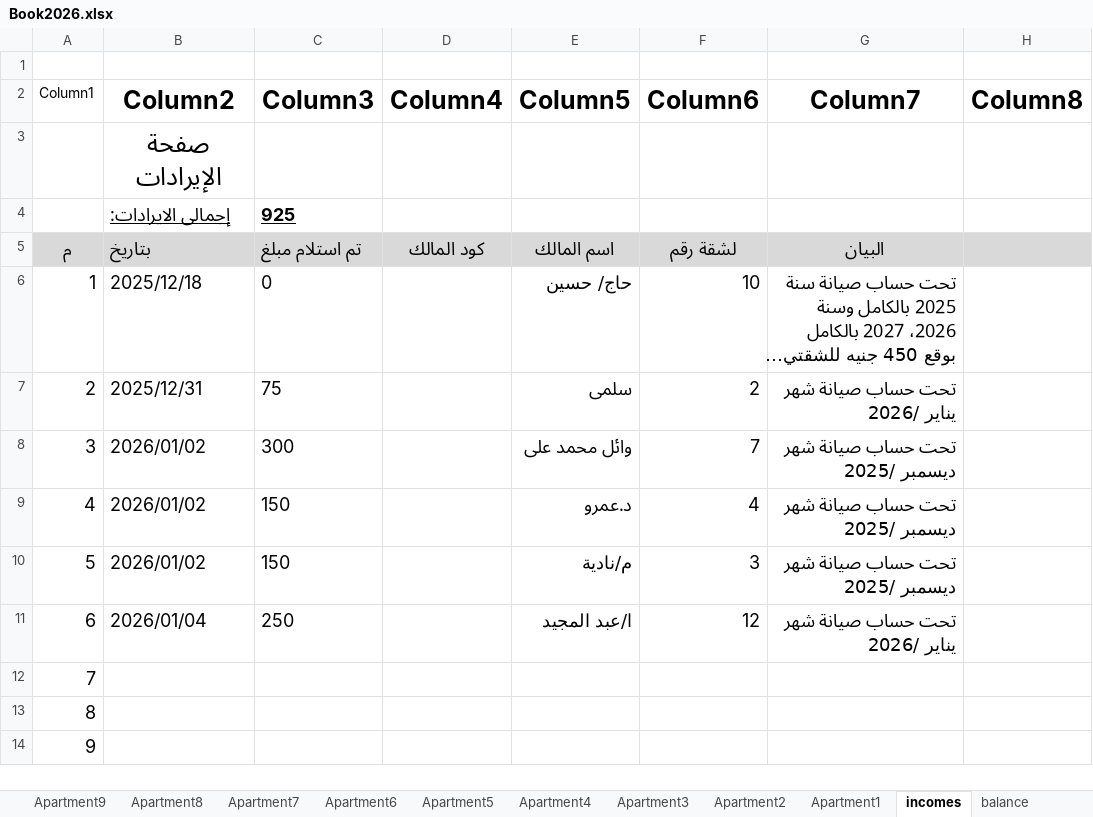
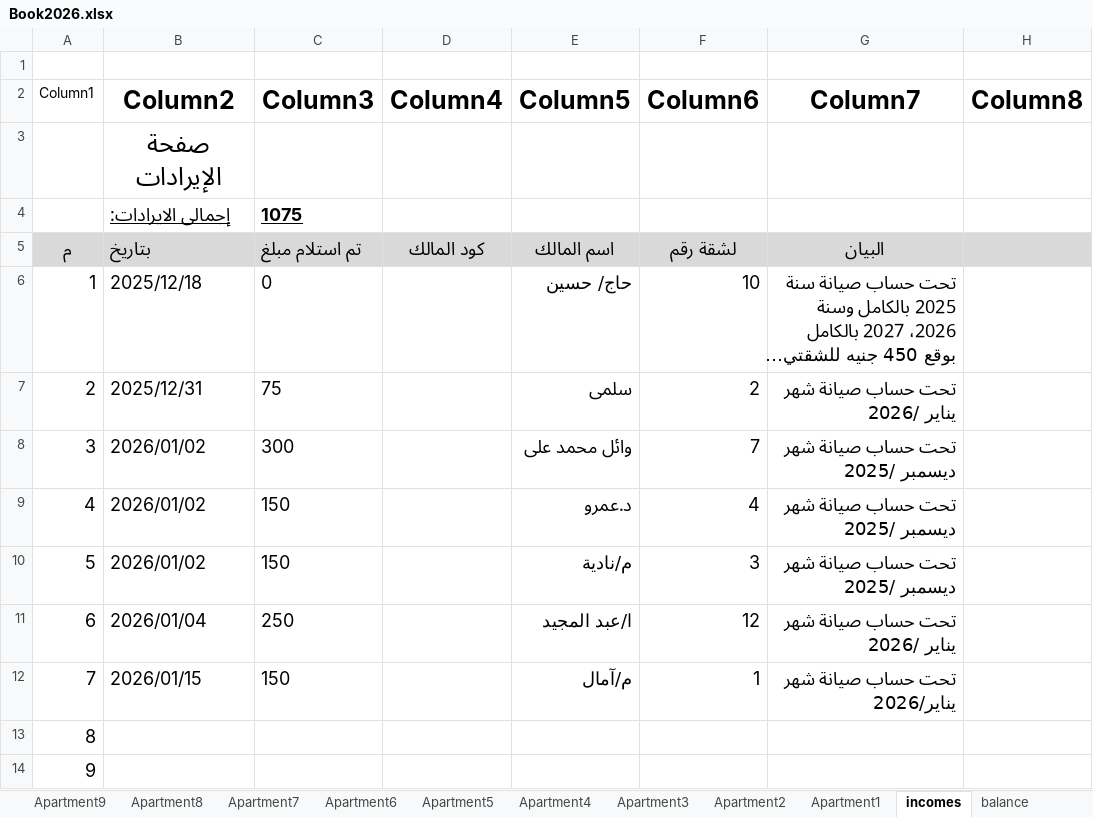
Before and after one commit to wmaa64/syana2024, an Excel workbook: Book2026.xlsx, sheet incomes, drawn as a sheet; only a part is shown; long unchanged cells end in …; values as stored, in another font and other column widths than the file's, no borders; table styles not drawn; the diff names each change by its address in the sheet, - before the commit and + after, or states it on an @@ line.

```diff
--- a/Book2026.xlsx (sheet incomes)
+++ b/Book2026.xlsx (sheet incomes)
-C4 (Column3): 925
+C4 (Column3): 1075
-B12 (Column2): (empty)
+B12 (Column2): 2026/01/15
-C12 (Column3): (empty)
+C12 (Column3): 150
-E12 (Column5): (empty)
+E12 (Column5): م/آمال
-F12 (Column6): (empty)
+F12 (Column6): 1
-G12 (Column7): (empty)
+G12 (Column7): تحت حساب صيانة شهر يناير/2026
```
Also changed, not shown: sheet balance, sheet outcomes, sheet Apartment1, sheet payments, sheet Monthly_payments, charts or pictures.
